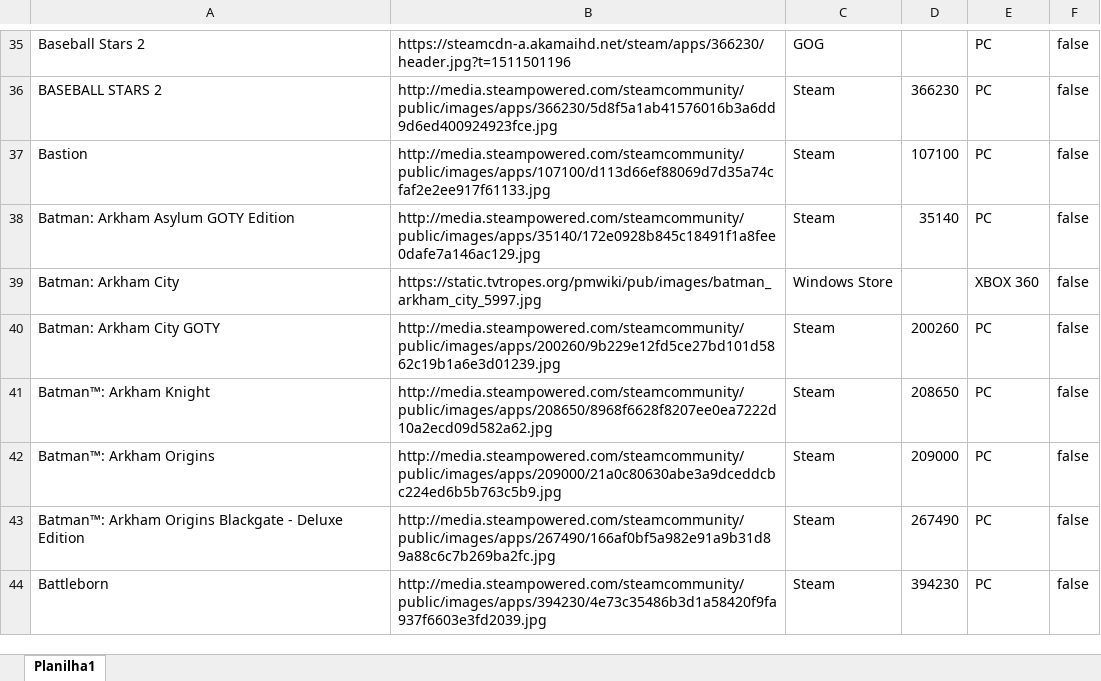
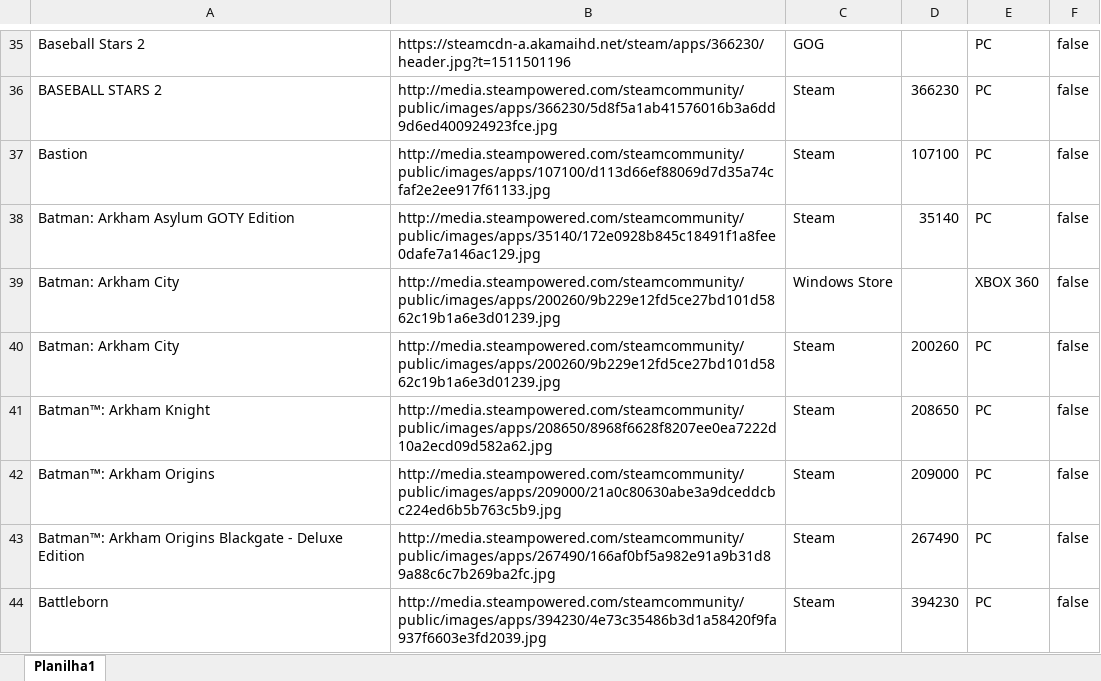
Before and after one commit to PRElias/mycollections-cli, an Excel workbook: jogos.xlsx, sheet Planilha1, drawn as a sheet; only a part is shown, gaps mark what is left out; values as stored, in another font and other column widths than the file's, no borders; the diff names each change by its address in the sheet, - before the commit and + after, or states it on an @@ line.

Commit message:
batman arkham city

```diff
--- a/jogos.xlsx (sheet Planilha1)
+++ b/jogos.xlsx (sheet Planilha1)
-B39: https://static.tvtropes.org/pmwiki/pub/images/batman_arkham_city_5997.jpg
+B39: http://media.steampowered.com/steamcommunity/public/images/apps/200260/9b229e12fd5ce27bd101d5862c19b1a6e3d01239.jpg
-A40: Batman: Arkham City GOTY
+A40: Batman: Arkham City
```
Also changed, not shown: 1 other file.
